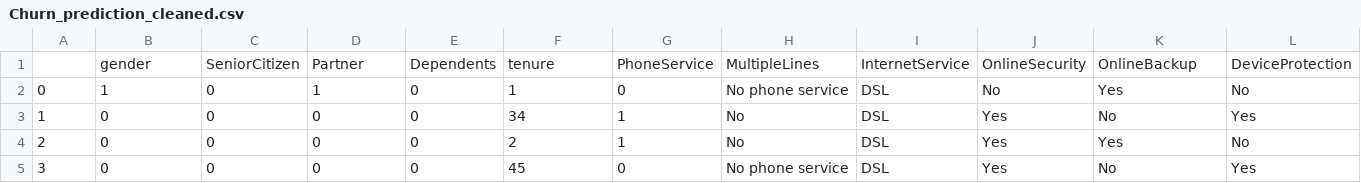
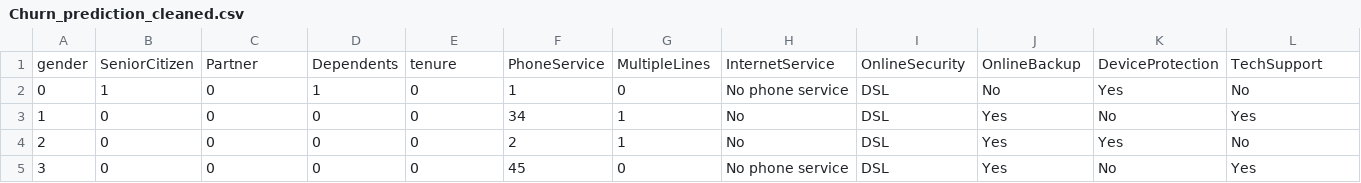
Before and after one commit to MohammadSamiullaBilagi/End-to-End-Telecom-Churn-Prediction, a CSV file: Churn Data/Churn_prediction_cleaned.csv, drawn as a sheet; only a part is shown; removed rows and columns are numbered as before the commit, all else as after; rows hold the shown columns only; the diff names each change by its address in the sheet, - before the commit and + after, or states it on an @@ line.

Commit message:
pushed data into mongodb

```diff
--- a/Churn Data/Churn_prediction_cleaned.csv
+++ b/Churn Data/Churn_prediction_cleaned.csv
-row 1:  | gender | SeniorCitizen | Partner | Dependents | tenure | PhoneService | MultipleLines | InternetService | OnlineSecurity | OnlineBackup | DeviceProtection
+row 1: gender | SeniorCitizen | Partner | Dependents | tenure | PhoneService | MultipleLines | InternetService | OnlineSecurity | OnlineBackup | DeviceProtection | TechSupport
```
Also changed, not shown: 10 other files.
